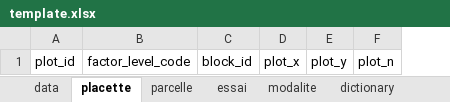
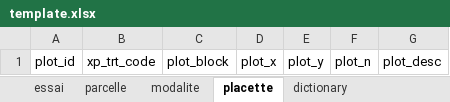
Before and after one commit to vignevin/startbox, an Excel workbook: inst/extdata/template.xlsx, sheet placette, drawn as a sheet; values as stored, in another font and other column widths than the file's, no borders; table styles not drawn; removed rows and columns are numbered as before the commit, all else as after; the diff names each change by its address in the sheet, - before the commit and + after, or states it on an @@ line.

Commit message:
update template update function to extract plot_block form plot_id (remove_string_pairwise)

```diff
--- a/inst/extdata/template.xlsx (sheet placette)
+++ b/inst/extdata/template.xlsx (sheet placette)
-sheet tab: data
@@ sheet tab order changed: essai | parcelle | modalite | placette | dictionary @@
-column B, row 1: factor_level_code
-column C, row 1: block_id
+column B, row 1: xp_trt_code
+column C, row 1: plot_block
+column G, row 1: plot_desc
```
Also changed, not shown: sheet dictionary, sheet modalite, sheet essai, sheet parcelle, 1 other file.
